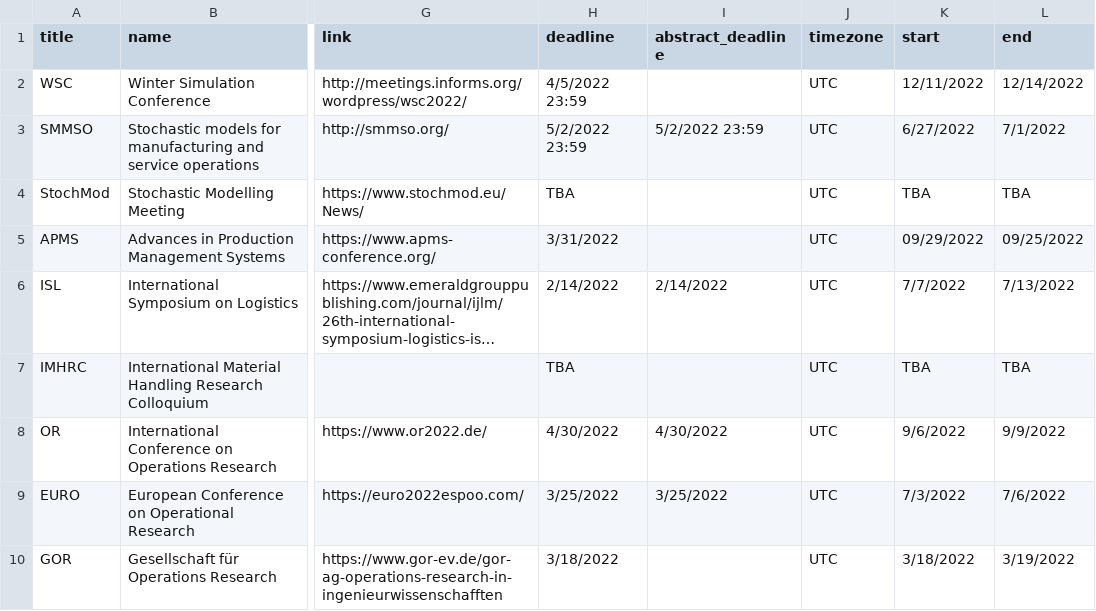
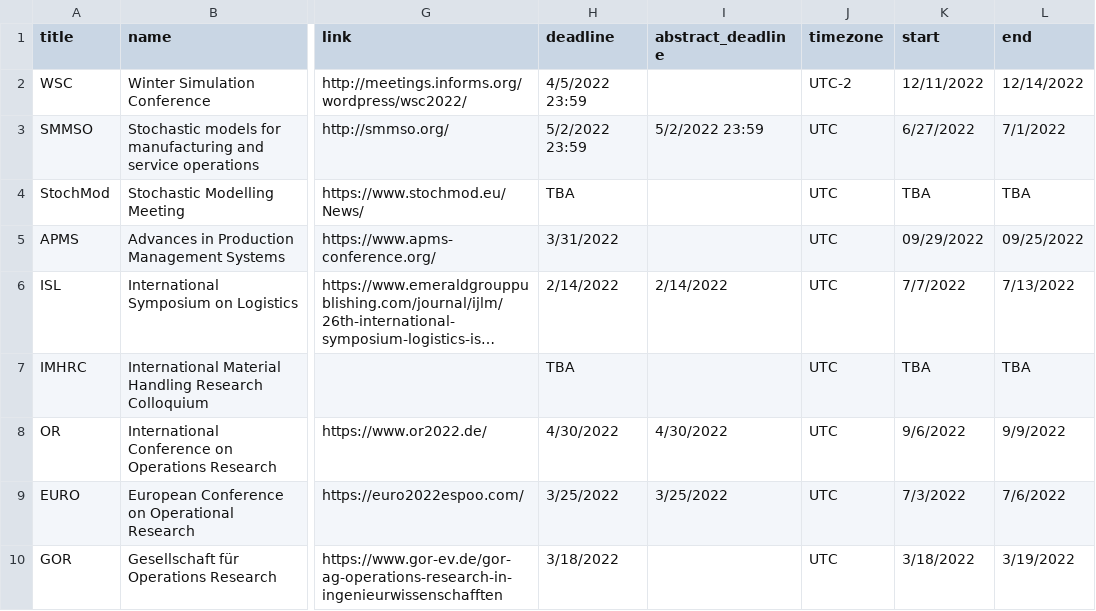
Before and after one commit to KIT-IFL/conference-deadlines, a CSV file: _data/conferences.csv, drawn as a sheet; only a part is shown, gaps mark what is left out; long unchanged cells end in …; the diff names each change by its address in the sheet, - before the commit and + after, or states it on an @@ line.

Commit message:
Update on WSC

```diff
--- a/_data/conferences.csv
+++ b/_data/conferences.csv
-J2 (timezone): UTC
+J2 (timezone): UTC-2
```
